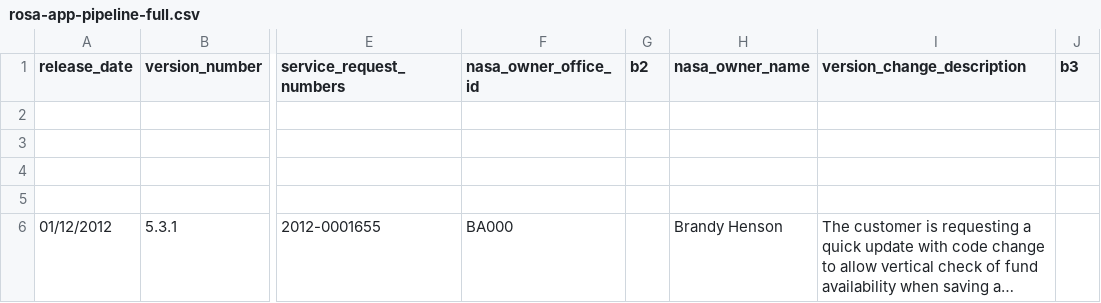
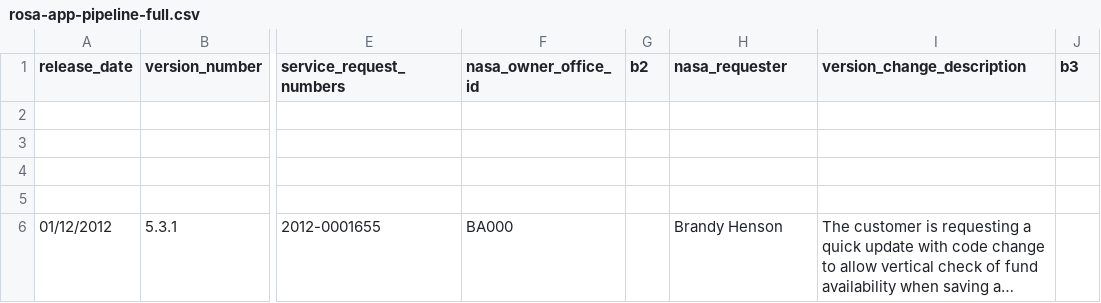
Before and after one commit to shentonfreude/ROSA, a CSV file: rosa/rosa-app-pipeline-full.csv, drawn as a sheet; only a part is shown, gaps mark what is left out; long unchanged cells end in …; the diff names each change by its address in the sheet, - before the commit and + after, or states it on an @@ line.

Commit message:
Parse and import (kinda) Rosa App Pipeline Full report

```diff
--- a/rosa/rosa-app-pipeline-full.csv
+++ b/rosa/rosa-app-pipeline-full.csv
-H1: nasa_owner_name
+H1: nasa_requester
```
Also changed, not shown: 3 other files.
